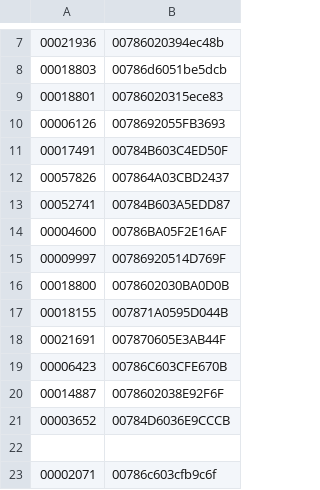
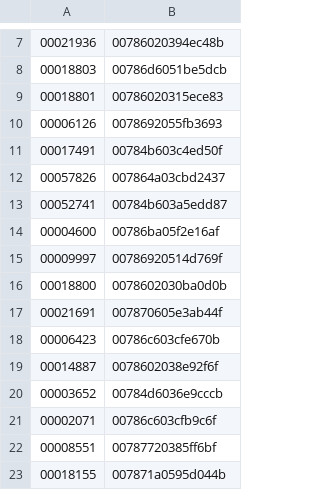
Before and after one commit to TurkyGary/TGLockSystem, a CSV file: data/access_list.csv, drawn as a sheet; only a part is shown, gaps mark what is left out.

Commit message:
Fix duplicate and case sensitive data

```diff
--- a/data/access_list.csv
+++ b/data/access_list.csv
@@ -9,15 +9,15 @@
 00018801,00786020315ece83
-00006126,0078692055FB3693
-00017491,00784B603C4ED50F
-00057826,007864A03CBD2437
-00052741,00784B603A5EDD87
-00004600,00786BA05F2E16AF
-00009997,00786920514D769F
-00018800,0078602030BA0D0B
-00018155,007871A0595D044B
-00021691,007870605E3AB44F
-00006423,00786C603CFE670B
-00014887,0078602038E92F6F
-00003652,00784D6036E9CCCB
-
+00006126,0078692055fb3693
+00017491,00784b603c4ed50f
+00057826,007864a03cbd2437
+00052741,00784b603a5edd87
+00004600,00786ba05f2e16af
+00009997,00786920514d769f
+00018800,0078602030ba0d0b
+00021691,007870605e3ab44f
+00006423,00786c603cfe670b
+00014887,0078602038e92f6f
+00003652,00784d6036e9cccb
 00002071,00786c603cfb9c6f
+00008551,00787720385ff6bf
+00018155,007871a0595d044b
```
Also changed, not shown: data/granted.csv, 4 other files.
